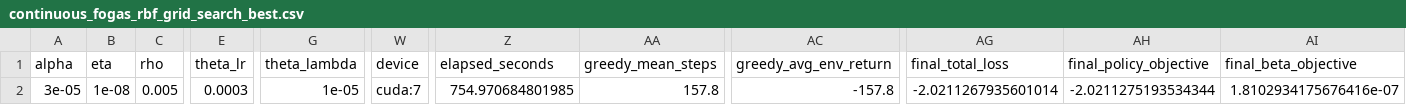
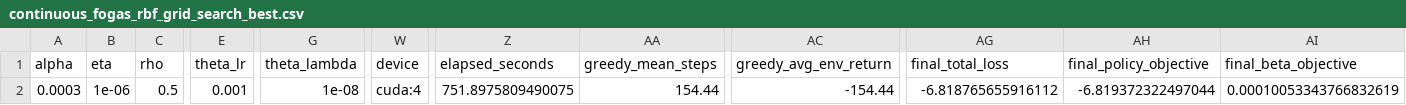
Before and after one commit to maaurod/FOGAS, a CSV file: data/results_clean/generalization/mountainCar/continuous_fogas_rbf_grid_search_best.csv, drawn as a sheet; only a part is shown, gaps mark what is left out; the diff covers the shown part only; the diff names each change by its address in the sheet, - before the commit and + after, or states it on an @@ line.

Commit message:
grid almost finished

```diff
--- a/data/results_clean/generalization/mountainCar/continuous_fogas_rbf_grid_search_best.csv
+++ b/data/results_clean/generalization/mountainCar/continuous_fogas_rbf_grid_search_best.csv
-A2 (alpha): 3e-05
+A2 (alpha): 0.0003
-B2 (eta): 1e-08
+B2 (eta): 1e-06
-C2 (rho): 0.005
+C2 (rho): 0.5
-E2 (theta_lr): 0.0003
+E2 (theta_lr): 0.001
-G2 (theta_lambda): 1e-05
+G2 (theta_lambda): 1e-08
-W2 (device): cuda:7
+W2 (device): cuda:4
-Z2 (elapsed_seconds): 754.970684801985
+Z2 (elapsed_seconds): 751.8975809490075
-AA2 (greedy_mean_steps): 157.8
+AA2 (greedy_mean_steps): 154.44
-AC2 (greedy_avg_env_return): -157.8
+AC2 (greedy_avg_env_return): -154.44
-AG2 (final_total_loss): -2.0211267935601014
+AG2 (final_total_loss): -6.818765655916112
-AH2 (final_policy_objective): -2.0211275193534344
+AH2 (final_policy_objective): -6.819372322497044
-AI2 (final_beta_objective): 1.8102934175676416e-07
+AI2 (final_beta_objective): 0.00010053343766832619
```
Also changed, not shown: 6 edited cells elsewhere in this file, 5 other files.
